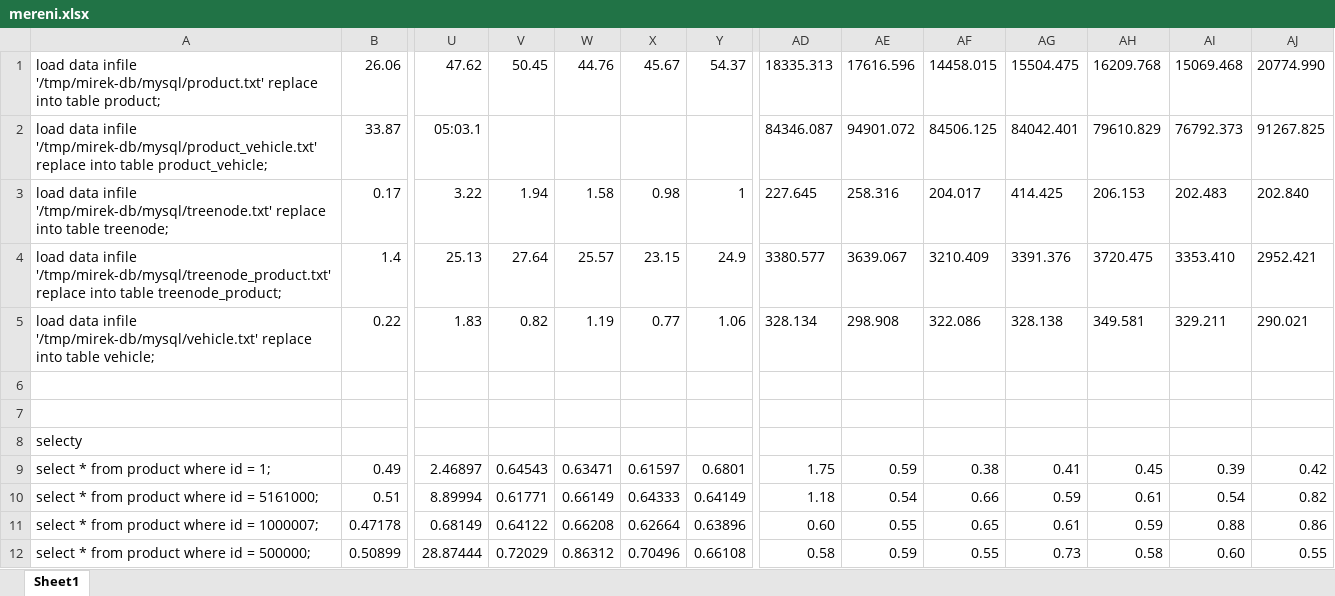
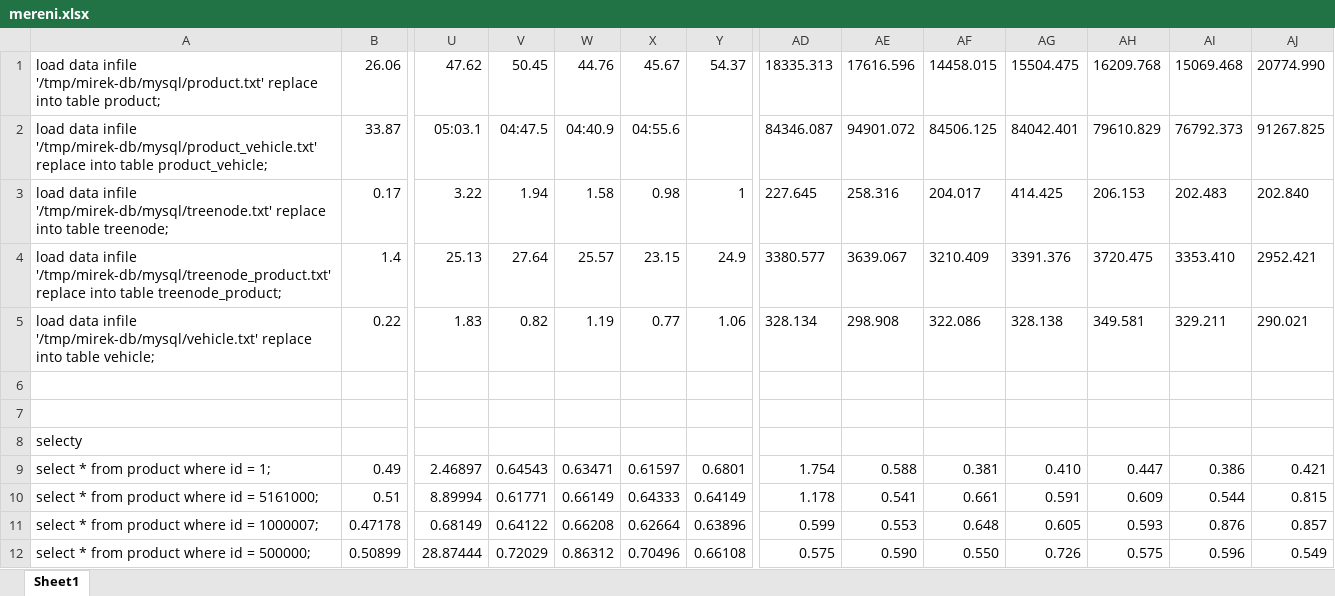
Before and after one commit to mira01/bp, an Excel workbook: mereni.xlsx, sheet Sheet1, drawn as a sheet; only a part is shown, gaps mark what is left out; values as stored, in another font and other column widths than the file's, no borders; the diff covers the shown part only; the diff names each change by its address in the sheet, - before the commit and + after, or states it on an @@ line.

Commit message:
innodb loads

```diff
--- a/mereni.xlsx (sheet Sheet1)
+++ b/mereni.xlsx (sheet Sheet1)
-V2: (empty)
+V2: 04:47.5
-W2: (empty)
+W2: 04:40.9
-X2: (empty)
+X2: 04:55.6
-AD9: 1.75
+AD9: 1.754
-AE9: 0.59
+AE9: 0.588
-AF9: 0.38
+AF9: 0.381
-AG9: 0.41
+AG9: 0.410
-AH9: 0.45
+AH9: 0.447
-AI9: 0.39
+AI9: 0.386
-AJ9: 0.42
+AJ9: 0.421
-AD10: 1.18
+AD10: 1.178
-AE10: 0.54
+AE10: 0.541
-AF10: 0.66
+AF10: 0.661
-AG10: 0.59
+AG10: 0.591
-AH10: 0.61
+AH10: 0.609
-AI10: 0.54
+AI10: 0.544
-AJ10: 0.82
+AJ10: 0.815
-AD11: 0.60
+AD11: 0.599
-AE11: 0.55
+AE11: 0.553
-AF11: 0.65
+AF11: 0.648
-AG11: 0.61
+AG11: 0.605
-AH11: 0.59
+AH11: 0.593
-AI11: 0.88
+AI11: 0.876
-AJ11: 0.86
+AJ11: 0.857
-AD12: 0.58
+AD12: 0.575
-AE12: 0.59
+AE12: 0.590
-AF12: 0.55
+AF12: 0.550
-AG12: 0.73
+AG12: 0.726
-AH12: 0.58
+AH12: 0.575
-AI12: 0.60
+AI12: 0.596
-AJ12: 0.55
+AJ12: 0.549
```
Also changed, not shown: 112 edited cells elsewhere in this sheet.
